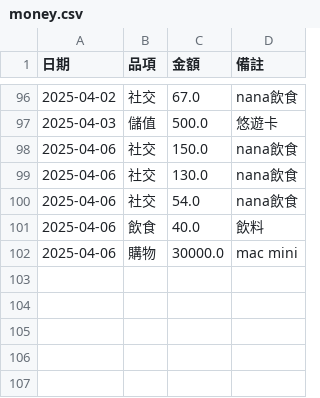
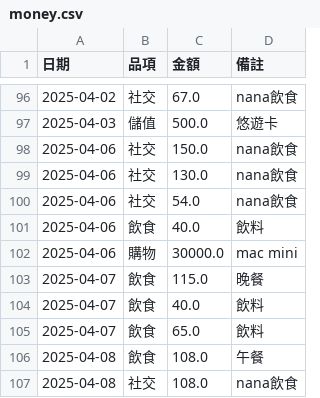
Before and after one commit to s87315teve/python_cost, a CSV file: 2025ver/money.csv, drawn as a sheet; only a part is shown, gaps mark what is left out; the diff names each change by its address in the sheet, - before the commit and + after, or states it on an @@ line.

Commit message:
update 20240408_lunch

```diff
--- a/2025ver/money.csv
+++ b/2025ver/money.csv
+row 103: 2025-04-07 | 飲食 | 115.0 | 晚餐
+row 104: 2025-04-07 | 飲食 | 40.0 | 飲料
+row 105: 2025-04-07 | 飲食 | 65.0 | 飲料
+row 106: 2025-04-08 | 飲食 | 108.0 | 午餐
+row 107: 2025-04-08 | 社交 | 108.0 | nana飲食
```
